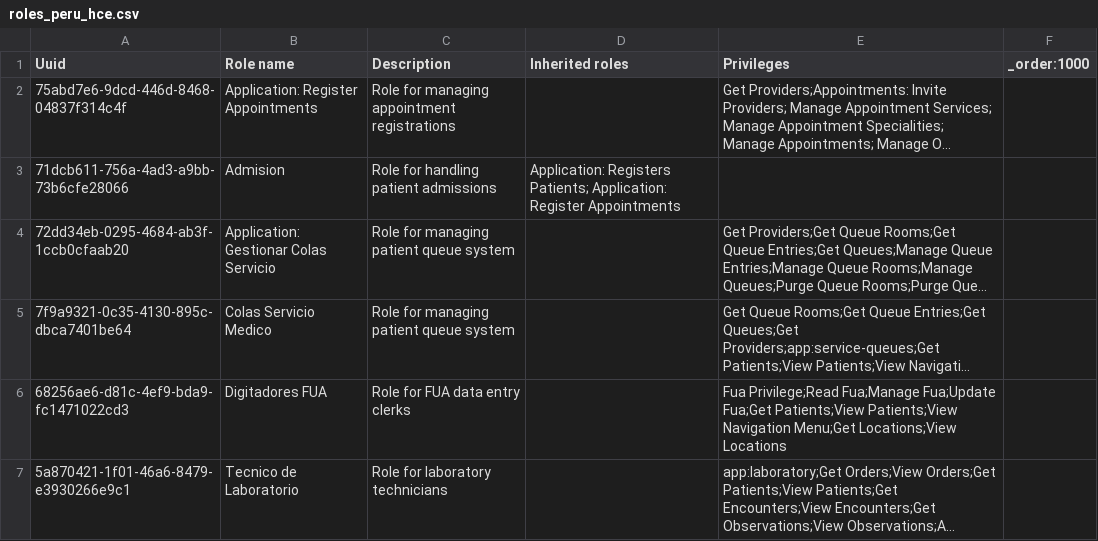
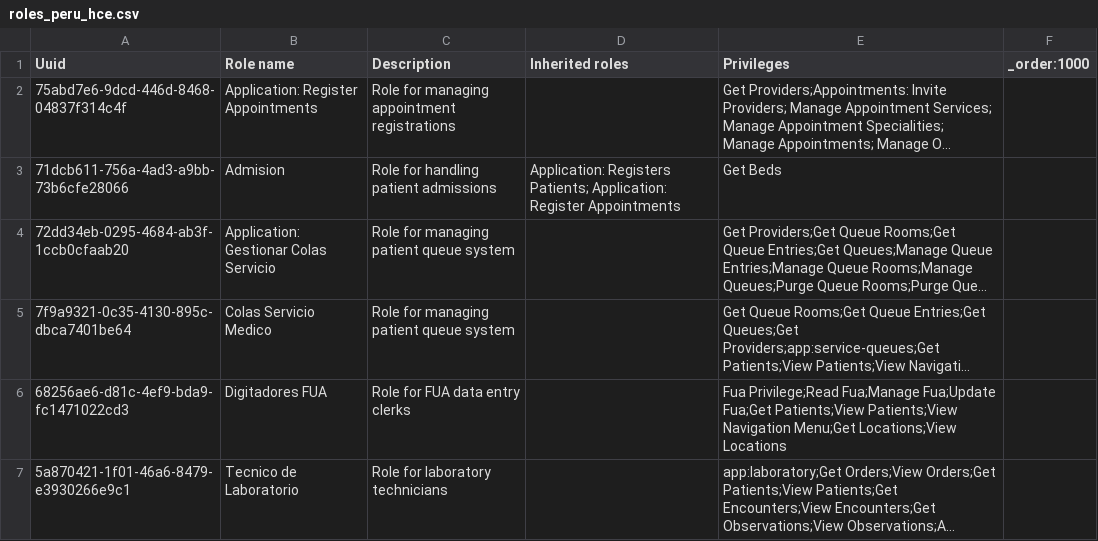
Before and after one commit to PROYECTO-SANTACLOTILDE/sihsalus-content-referenceapplication, a CSV file: configuration/backend_configuration/roles/roles_peru_hce.csv, drawn as a sheet; long unchanged cells end in …; the diff names each change by its address in the sheet, - before the commit and + after, or states it on an @@ line.

Commit message:
fix: grant beds read privilege to admission

```diff
--- a/configuration/backend_configuration/roles/roles_peru_hce.csv
+++ b/configuration/backend_configuration/roles/roles_peru_hce.csv
-E3 (Privileges): (empty)
+E3 (Privileges): Get Beds
```
Also changed, not shown: 3 other files.
